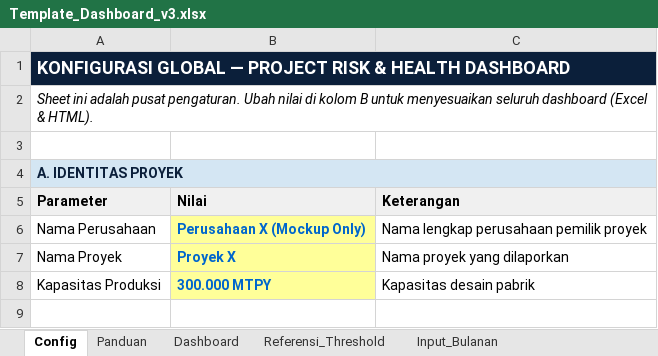
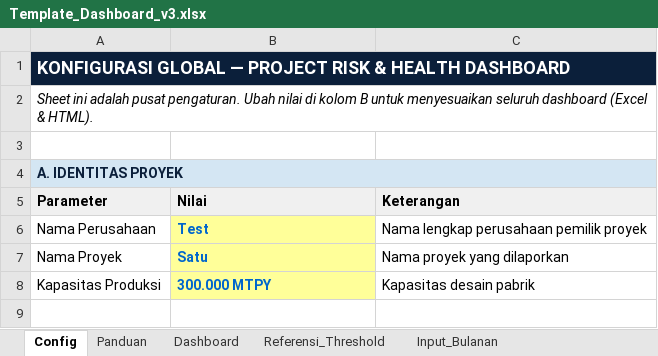
Before and after one commit to ipanjez/mockup-projecthealth, an Excel workbook: Template_Dashboard_v3.xlsx, sheet Config, drawn as a sheet; only a part is shown; values as stored, in another font and other column widths than the file's, no borders; the diff names each change by its address in the sheet, - before the commit and + after, or states it on an @@ line.

```diff
--- a/Template_Dashboard_v3.xlsx (sheet Config)
+++ b/Template_Dashboard_v3.xlsx (sheet Config)
-B6: Perusahaan X (Mockup Only)
+B6: Test
-B7: Proyek X
+B7: Satu
```
Also changed, not shown: sheet Input_Bulanan, sheet Dashboard.
